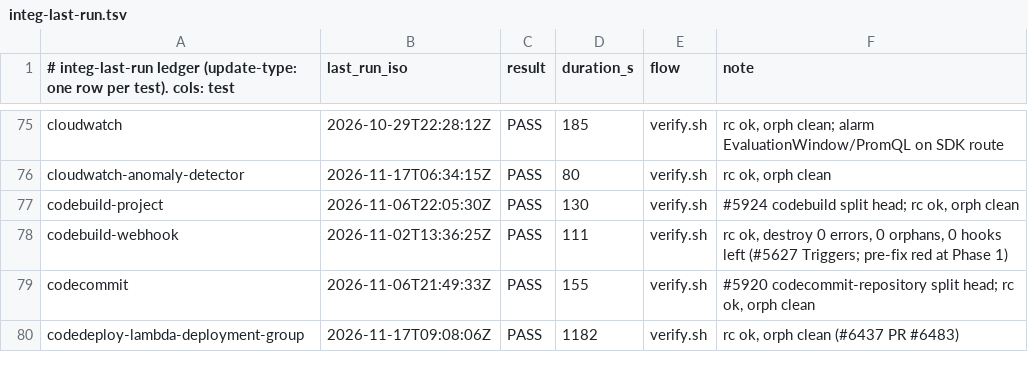
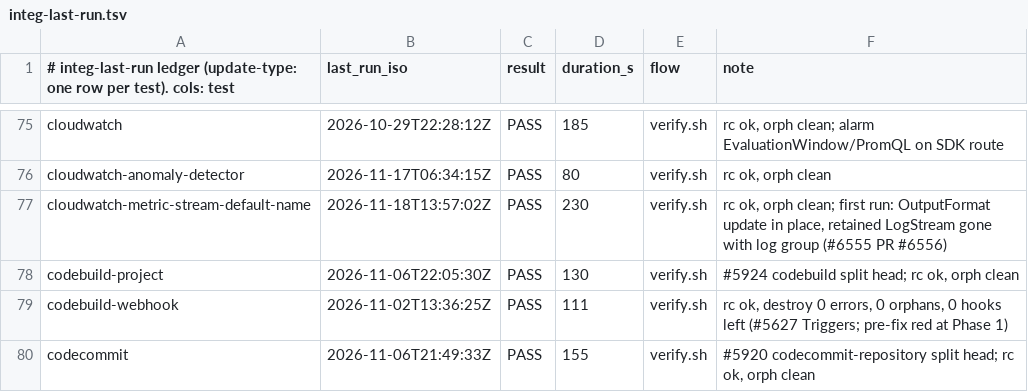
Before and after one commit to go-to-k/cdkd, a TSV file: docs/_generated/integ-last-run.tsv, drawn as a sheet; only a part is shown, gaps mark what is left out; the shorter side is filled out with more unchanged rows; the diff names each change by its address in the sheet, - before the commit and + after, or states it on an @@ line.

Commit message:
chore(integ): record the cloudwatch-metric-stream-default-name run

```diff
--- a/docs/_generated/integ-last-run.tsv
+++ b/docs/_generated/integ-last-run.tsv
+row 77: cloudwatch-metric-stream-default-name | 2026-11-18T13:57:02Z | PASS | 230 | verify.sh | rc ok, orph clean; first run: OutputFormat update in place, retained LogStream gone with log group (#6555 PR #6556)
```
